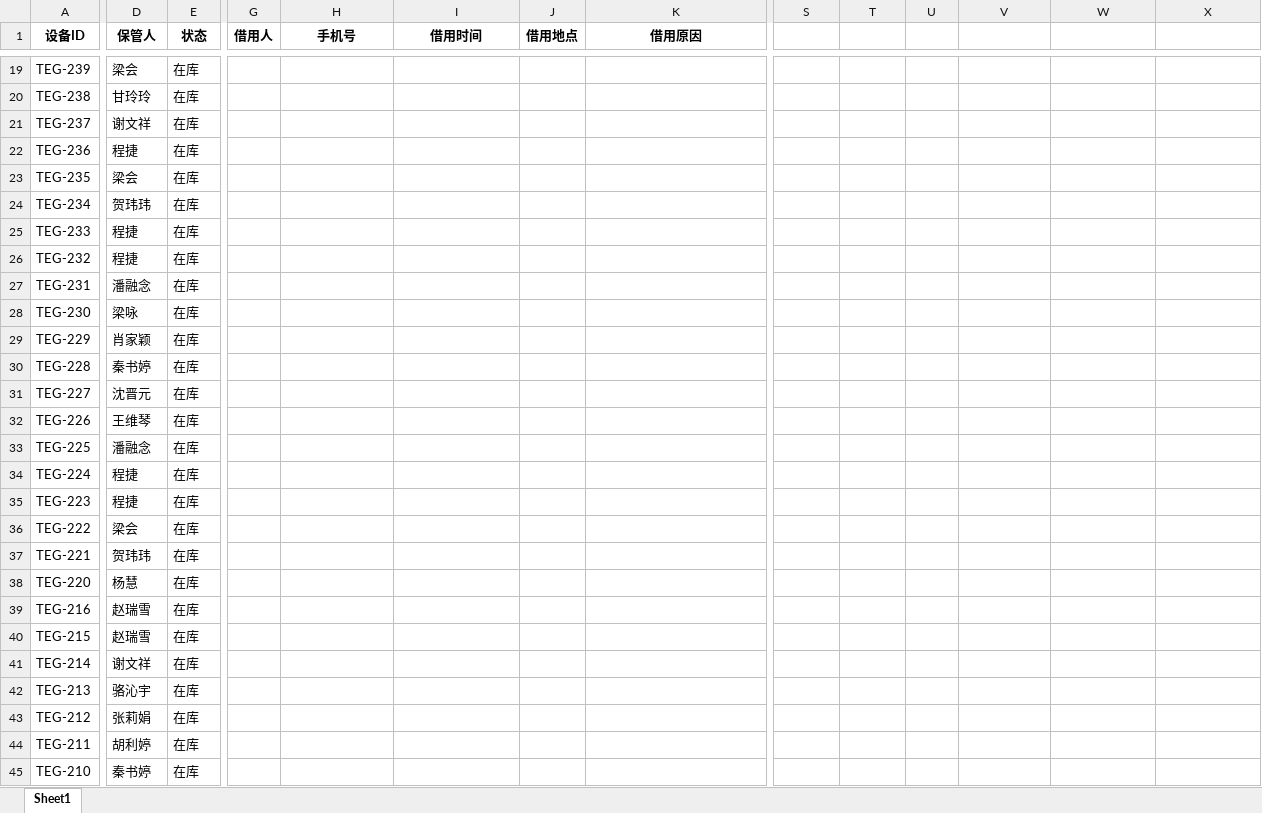
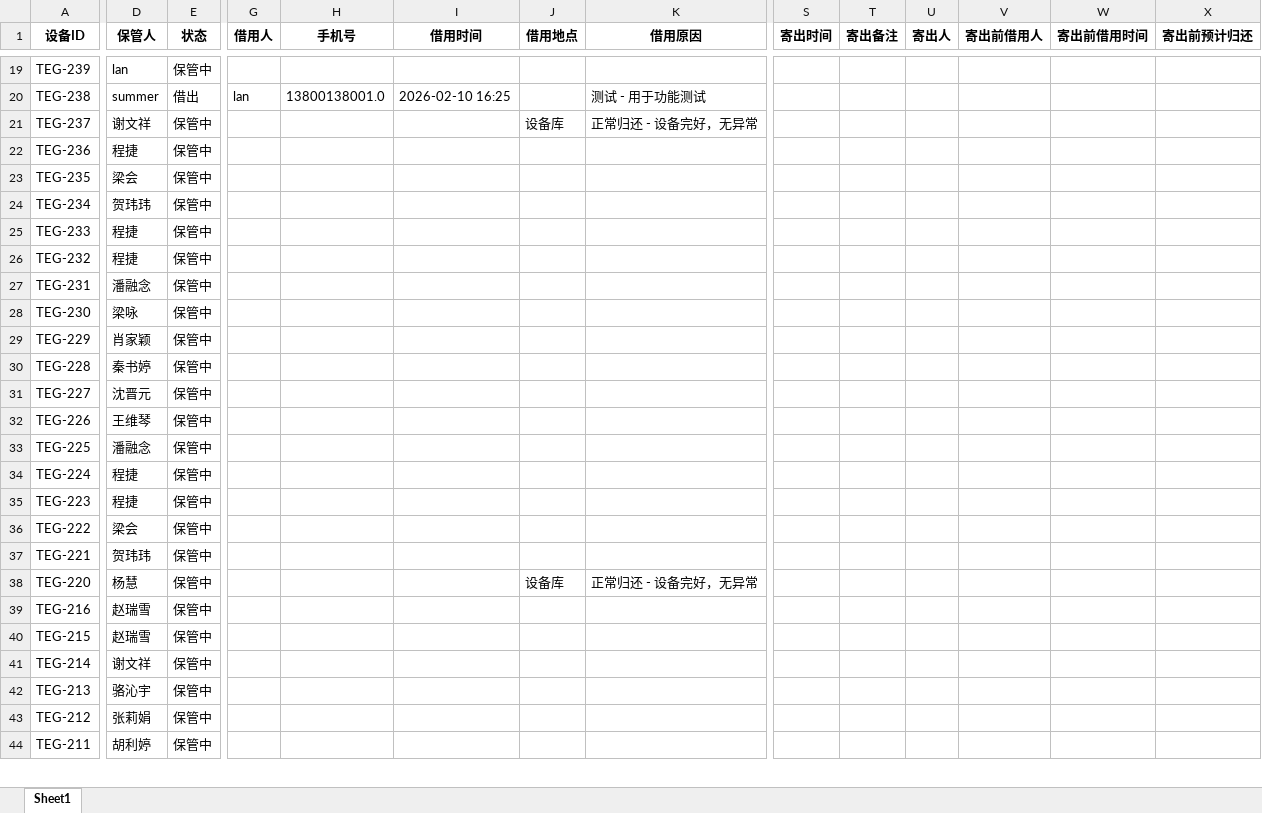
Before and after one commit to lan870606637/Automotive-Mobile-Device-Management-Platform, an Excel workbook: excel_templates/手机表.xlsx, sheet Sheet1, drawn as a sheet; only a part is shown, gaps mark what is left out; values as stored, in another font and other column widths than the file's, no borders; rows hold the shown columns only; the diff covers the shown part only; the diff names each change by its address in the sheet, - before the commit and + after, or states it on an @@ line.

```diff
--- a/excel_templates/手机表.xlsx (sheet Sheet1)
+++ b/excel_templates/手机表.xlsx (sheet Sheet1)
-S1: (empty)
+S1: 寄出时间
-T1: (empty)
+T1: 寄出备注
-U1: (empty)
+U1: 寄出人
-V1: (empty)
+V1: 寄出前借用人
-W1: (empty)
+W1: 寄出前借用时间
-X1: (empty)
+X1: 寄出前预计归还
-D19 (保管人): 梁会
+D19 (保管人): lan
-E19 (状态): 在库
+E19 (状态): 保管中
-D20 (保管人): 甘玲玲
+D20 (保管人): summer
-E20 (状态): 在库
+E20 (状态): 借出
-G20 (借用人): (empty)
+G20 (借用人): lan
-H20 (手机号): (empty)
+H20 (手机号): 13800138001.0
-I20 (借用时间): (empty)
+I20 (借用时间): 2026-02-10 16:25
-K20 (借用原因): (empty)
+K20 (借用原因): 测试 - 用于功能测试
-E21:E44 (状态): 在库
+E21:E44 (状态): 保管中
-J21 (借用地点): (empty)
+J21 (借用地点): 设备库
-K21 (借用原因): (empty)
+K21 (借用原因): 正常归还 - 设备完好，无异常
-J38 (借用地点): (empty)
+J38 (借用地点): 设备库
-K38 (借用原因): (empty)
+K38 (借用原因): 正常归还 - 设备完好，无异常
-row 45: TEG-210 | 秦书婷 | 在库
```
Also changed, not shown: 3 removed rows and 222 edited cells elsewhere in this sheet, excel_templates/操作日志表.xlsx, excel_templates/查看记录表.xlsx, 48 other files.
